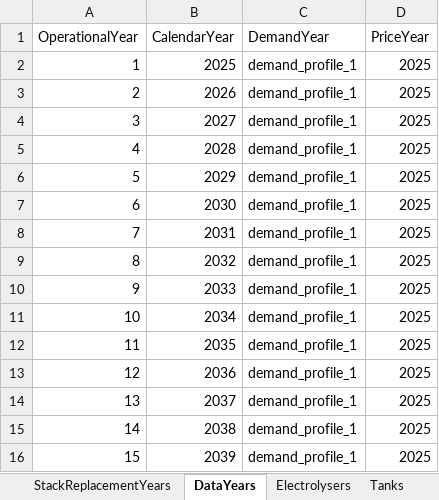
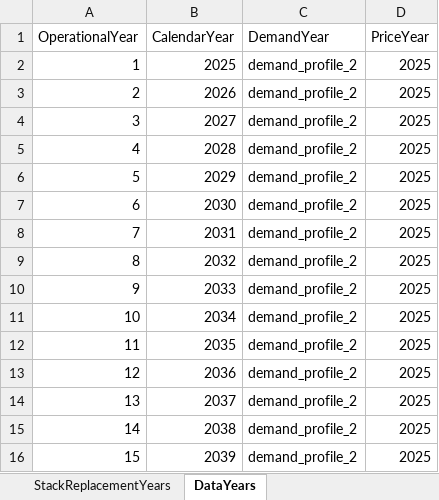
Before and after one commit to resgroup/hydrogen-optimisation-research, an Excel workbook: inputs/component_inputs.xlsx, sheet DataYears, drawn as a sheet; values as stored, in another font and other column widths than the file's, no borders; the diff names each change by its address in the sheet, - before the commit and + after, or states it on an @@ line.

```diff
--- a/inputs/component_inputs.xlsx (sheet DataYears)
+++ b/inputs/component_inputs.xlsx (sheet DataYears)
-C2:C16 (DemandYear): demand_profile_1
+C2:C16 (DemandYear): demand_profile_2
```
Also changed, not shown: sheet StackReplacementYears, sheet Tanks, sheet Electrolysers, other sheet tabs, 3 other files.
